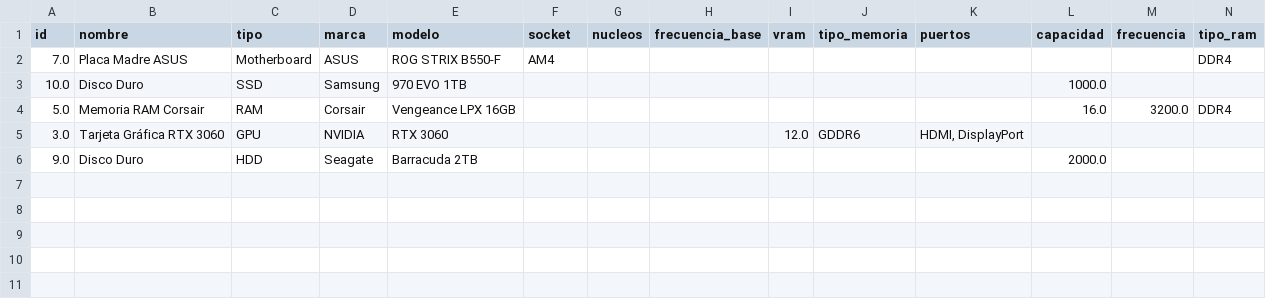
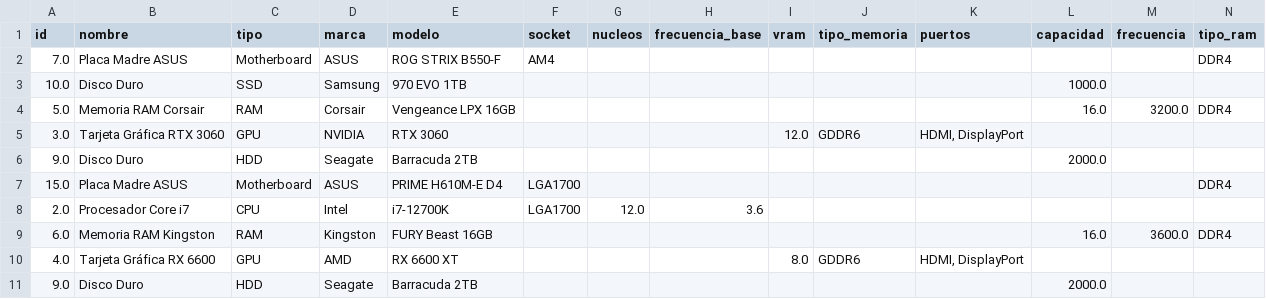
Before and after one commit to ANDRESTIAGO/FastComponents_Produccion, a CSV file: eliminados.csv, drawn as a sheet; only a part is shown; rows hold the shown columns only; the diff names each change by its address in the sheet, - before the commit and + after, or states it on an @@ line.

```diff
--- a/eliminados.csv
+++ b/eliminados.csv
+row 7: 15.0 | Placa Madre ASUS | Motherboard | ASUS | PRIME H610M-E D4 | LGA1700 |  |  |  |  |  |  |  | DDR4
+row 8: 2.0 | Procesador Core i7 | CPU | Intel | i7-12700K | LGA1700 | 12.0 | 3.6
+row 9: 6.0 | Memoria RAM Kingston | RAM | Kingston | FURY Beast 16GB |  |  |  |  |  |  | 16.0 | 3600.0 | DDR4
+row 10: 4.0 | Tarjeta Gráfica RX 6600 | GPU | AMD | RX 6600 XT |  |  |  | 8.0 | GDDR6 | HDMI, DisplayPort
+row 11: 9.0 | Disco Duro | HDD | Seagate | Barracuda 2TB |  |  |  |  |  |  | 2000.0
```
Also changed, not shown: orden.csv, 4 other files.
